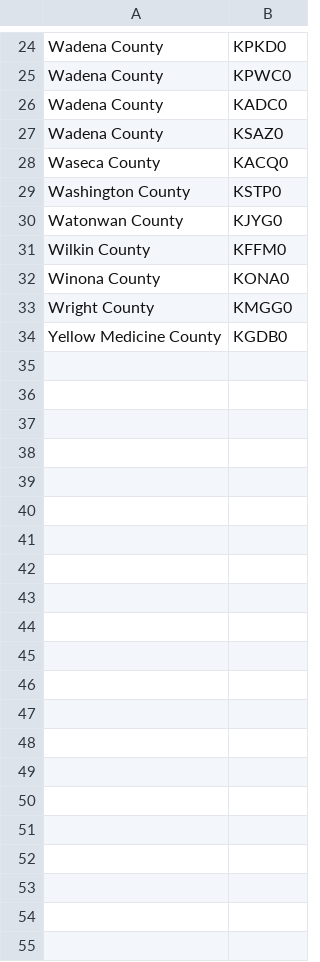
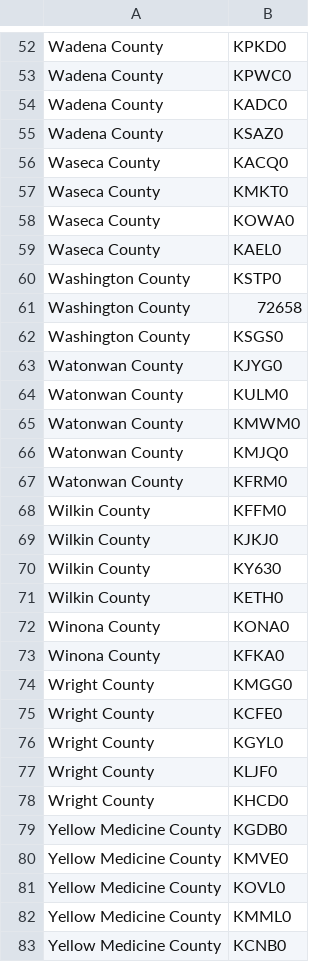
Before and after one commit to Peter-Akos/quant-challenge, a CSV file: data/akos.csv, drawn as a sheet; only a part is shown, gaps mark what is left out; the diff covers the shown part only; the diff names each change by its address in the sheet, - before the commit and + after, or states it on an @@ line.

```diff
--- a/data/akos.csv
+++ b/data/akos.csv
+row 57: Waseca County | KMKT0
+row 58: Waseca County | KOWA0
+row 59: Waseca County | KAEL0
+row 61: Washington County | 72658
+row 62: Washington County | KSGS0
+row 64: Watonwan County | KULM0
+row 65: Watonwan County | KMWM0
+row 66: Watonwan County | KMJQ0
+row 67: Watonwan County | KFRM0
+row 69: Wilkin County | KJKJ0
+row 70: Wilkin County | KY630
+row 71: Wilkin County | KETH0
+row 73: Winona County | KFKA0
+row 75: Wright County | KCFE0
+row 76: Wright County | KGYL0
+row 77: Wright County | KLJF0
+row 78: Wright County | KHCD0
+row 80: Yellow Medicine County | KMVE0
+row 81: Yellow Medicine County | KOVL0
+row 82: Yellow Medicine County | KMML0
+row 83: Yellow Medicine County | KCNB0
```
Also changed, not shown: 28 added rows elsewhere in this file, data/counties_saska.csv, data/county-station.csv, 4 other files.
